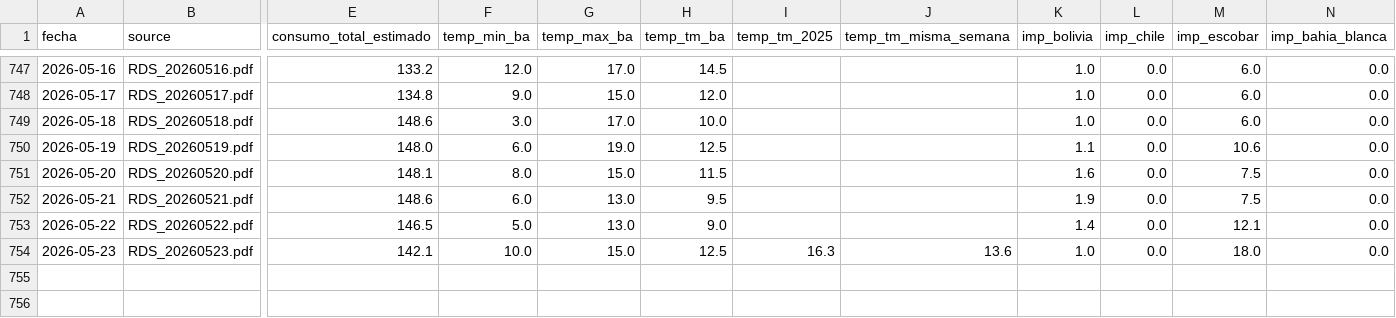
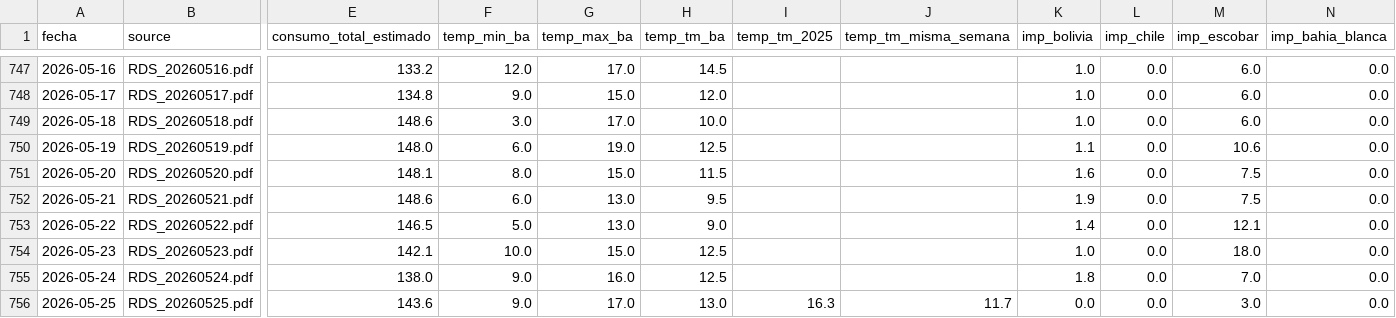
Before and after one commit to mpodeley/estado-del-sistema, a CSV file: public/data/enargas.csv, drawn as a sheet; only a part is shown, gaps mark what is left out; rows hold the shown columns only; the diff names each change by its address in the sheet, - before the commit and + after, or states it on an @@ line.

```diff
--- a/public/data/enargas.csv
+++ b/public/data/enargas.csv
-I754 (temp_tm_2025): 16.3
+I754 (temp_tm_2025): (empty)
-J754 (temp_tm_misma_semana): 13.6
+J754 (temp_tm_misma_semana): (empty)
+row 755: 2026-05-24 | RDS_20260524.pdf | 138.0 | 9.0 | 16.0 | 12.5 |  |  | 1.8 | 0.0 | 7.0 | 0.0
+row 756: 2026-05-25 | RDS_20260525.pdf | 143.6 | 9.0 | 17.0 | 13.0 | 16.3 | 11.7 | 0.0 | 0.0 | 3.0 | 0.0
```
Also changed, not shown: public/data/weather.csv, 17 other files.
